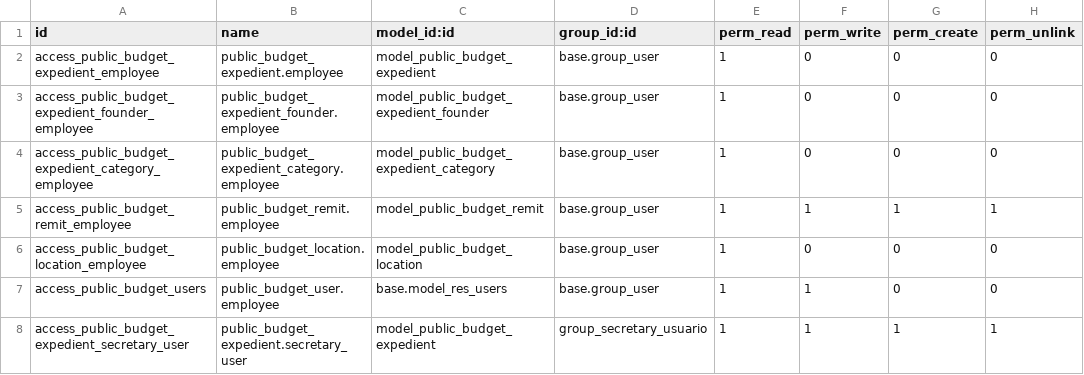
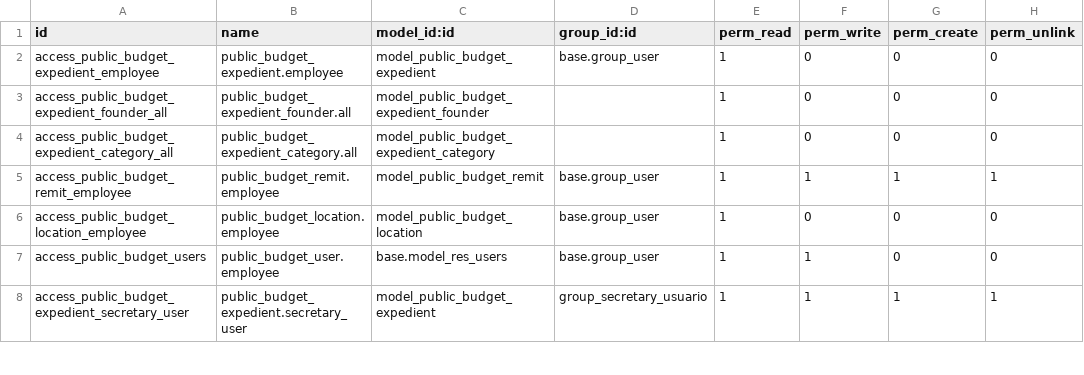
Before and after one commit to ingadhoc/odoo-public-administration, a CSV file: public_budget/security/ir.model.access.csv, drawn as a sheet; only a part is shown.

```diff
--- a/public_budget/security/ir.model.access.csv
+++ b/public_budget/security/ir.model.access.csv
@@ -2,4 +2,4 @@ id,name,model_id:id,group_id:id,perm_read,perm_write,perm_create,perm_unlink
 access_public_budget_expedient_employee,public_budget_expedient.employee,model_public_budget_expedient,base.group_user,1,0,0,0
-access_public_budget_expedient_founder_employee,public_budget_expedient_founder.employee,model_public_budget_expedient_founder,base.group_user,1,0,0,0
-access_public_budget_expedient_category_employee,public_budget_expedient_category.employee,model_public_budget_expedient_category,base.group_user,1,0,0,0
+access_public_budget_expedient_founder_all,public_budget_expedient_founder.all,model_public_budget_expedient_founder,,1,0,0,0
+access_public_budget_expedient_category_all,public_budget_expedient_category.all,model_public_budget_expedient_category,,1,0,0,0
 access_public_budget_remit_employee,public_budget_remit.employee,model_public_budget_remit,base.group_user,1,1,1,1
```
Also changed, not shown: 2 other files.
